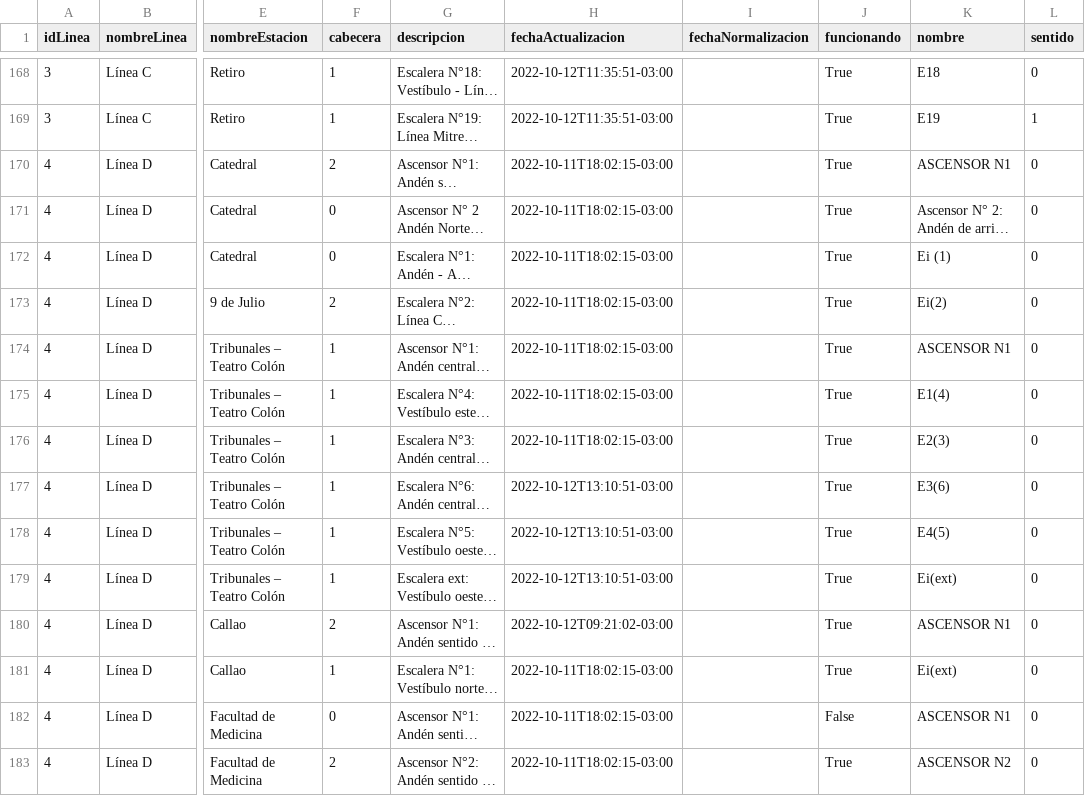
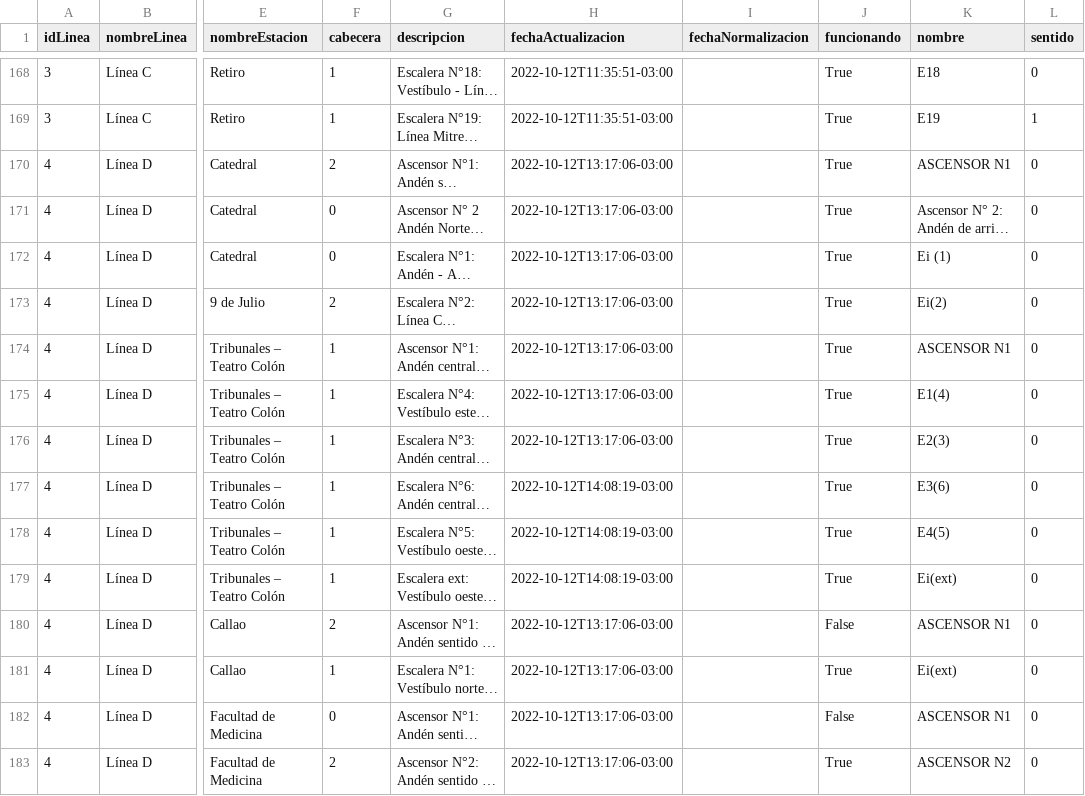
Before and after one commit to j-e-d/accesibilidad-subte, a CSV file: data-completo.csv, drawn as a sheet; only a part is shown, gaps mark what is left out; long unchanged cells end in …; the diff covers the shown part only; the diff names each change by its address in the sheet, - before the commit and + after, or states it on an @@ line.

```diff
--- a/data-completo.csv
+++ b/data-completo.csv
-H170:H176 (fechaActualizacion): 2022-10-11T18:02:15-03:00
+H170:H176 (fechaActualizacion): 2022-10-12T13:17:06-03:00
-H177:H179 (fechaActualizacion): 2022-10-12T13:10:51-03:00
+H177:H179 (fechaActualizacion): 2022-10-12T14:08:19-03:00
-H180 (fechaActualizacion): 2022-10-12T09:21:02-03:00
+H180 (fechaActualizacion): 2022-10-12T13:17:06-03:00
-J180 (funcionando): True
+J180 (funcionando): False
-H181:H183 (fechaActualizacion): 2022-10-11T18:02:15-03:00
+H181:H183 (fechaActualizacion): 2022-10-12T13:17:06-03:00
```
Also changed, not shown: 79 edited cells elsewhere in this file, data-sin-fechas.csv.
